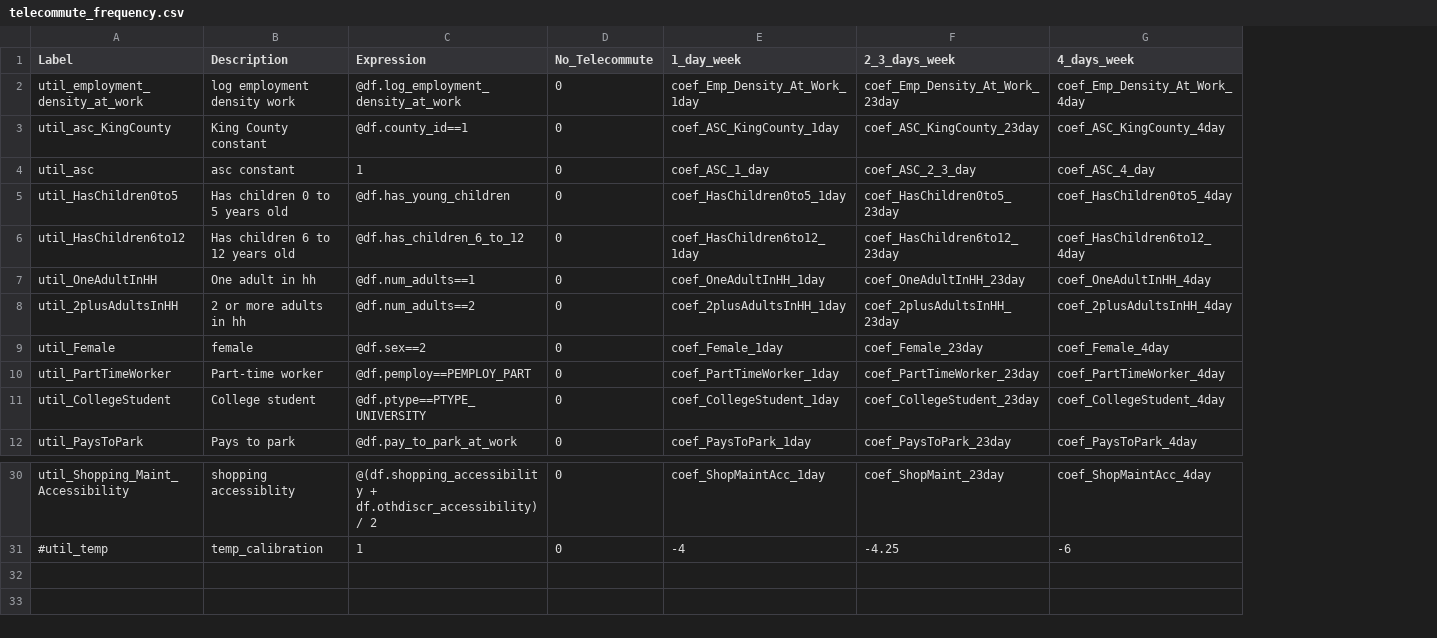
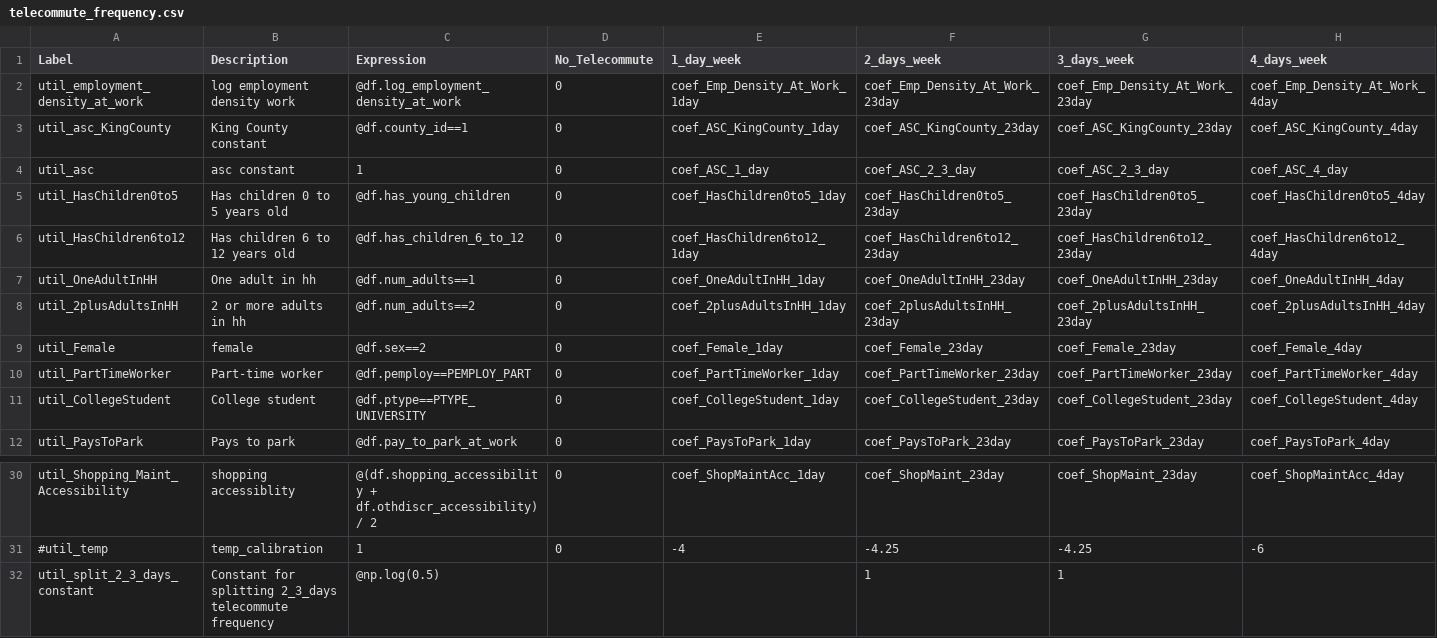
Before and after one commit to psrc/soundcast, a CSV file: inputs/model/activitysim/configs/telecommute_frequency.csv, drawn as a sheet; only a part is shown, gaps mark what is left out; the diff names each change by its address in the sheet, - before the commit and + after, or states it on an @@ line.

```diff
--- a/inputs/model/activitysim/configs/telecommute_frequency.csv
+++ b/inputs/model/activitysim/configs/telecommute_frequency.csv
+column G (3_days_week), rows 2-12: coef_Emp_Density_At_Work_23day | coef_ASC_KingCounty_23day | coef_ASC_2_3_day | coef_HasChildren0to5_23day | coef_HasChildren6to12_23day | coef_OneAdultInHH_23day | coef_2plusAdultsInHH_23day | coef_Female_23day | coef_PartTimeWorker_23day | coef_CollegeStudent_23day | coef_PaysToPark_23day; rows 30-31: coef_ShopMaint_23day | -4.25
-F1: 2_3_days_week
+F1: 2_days_week
+row 32: util_split_2_3_days_constant | Constant for splitting 2_3_days telecommute frequency | @np.log(0.5) |  |  | 1 | 1
```
Also changed, not shown: inputs/model/activitysim/configs/cdap_coefficients.csv, inputs/model/activitysim/configs/non_mandatory_tour_frequency_annotate_persons_preprocessor.csv, 22 other files.
